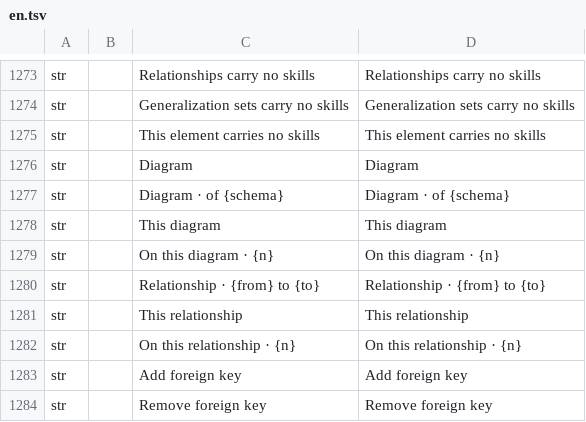
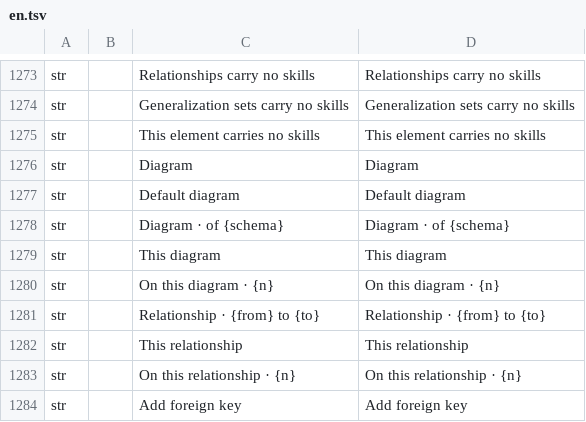
Before and after one commit to software-vision-ai/archforge, a TSV file: crates/ui-egui/src/i18n/en.tsv, drawn as a sheet; only a part is shown, gaps mark what is left out; the shorter side is filled out with more unchanged rows.

```diff
--- a/crates/ui-egui/src/i18n/en.tsv
+++ b/crates/ui-egui/src/i18n/en.tsv
@@ -1276,2 +1276,3 @@ str		This element carries no skills	This element carries no skills
 str		Diagram	Diagram
+str		Default diagram	Default diagram
 str		Diagram · of {schema}	Diagram · of {schema}
```
Also changed, not shown: crates/ui-egui/src/i18n/de.tsv, crates/ui-egui/src/i18n/es.tsv, 10 other files.
